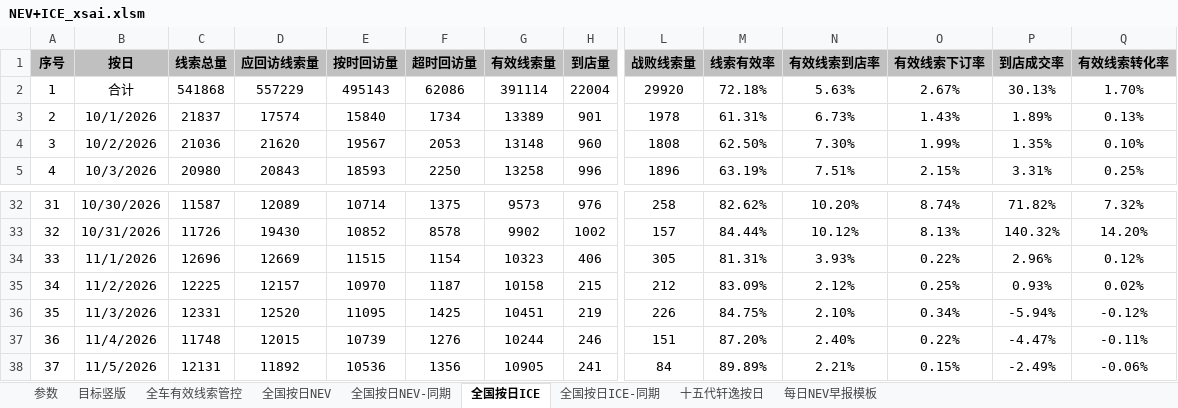
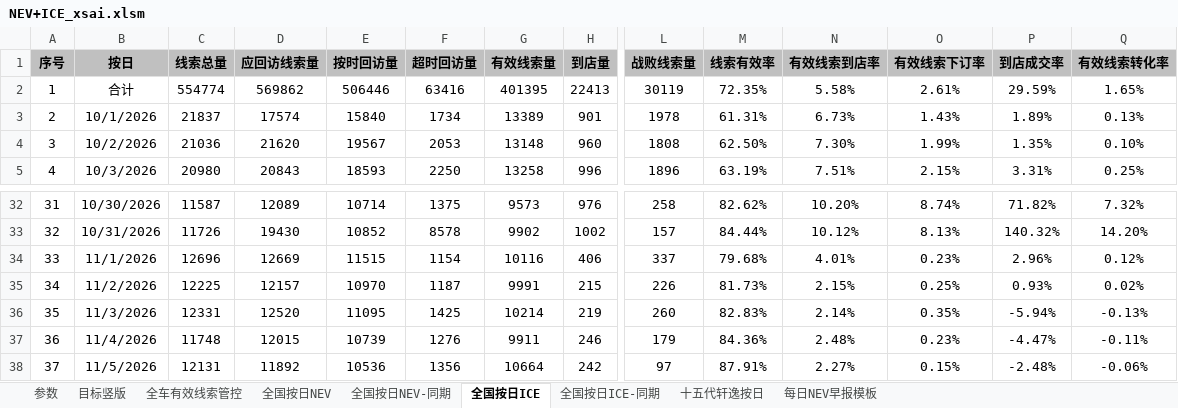
Before and after one commit to Django604/AI_Digest, an Excel workbook: data/source/NEV+ICE_xsai.xlsm, sheet 全国按日ICE, drawn as a sheet; only a part is shown, gaps mark what is left out; values as stored, in another font and other column widths than the file's, no borders; the diff covers the shown part only; the diff names each change by its address in the sheet, - before the commit and + after, or states it on an @@ line.

```diff
--- a/data/source/NEV+ICE_xsai.xlsm (sheet 全国按日ICE)
+++ b/data/source/NEV+ICE_xsai.xlsm (sheet 全国按日ICE)
-C2 (线索总量): 541868
+C2 (线索总量): 554774
-D2 (应回访线索量): 557229
+D2 (应回访线索量): 569862
-E2 (按时回访量): 495143
+E2 (按时回访量): 506446
-F2 (超时回访量): 62086
+F2 (超时回访量): 63416
-G2 (有效线索量): 391114
+G2 (有效线索量): 401395
-H2 (到店量): 22004
+H2 (到店量): 22413
-L2 (战败线索量): 29920
+L2 (战败线索量): 30119
-M2 (线索有效率): 72.18%
+M2 (线索有效率): 72.35%
-N2 (有效线索到店率): 5.63%
+N2 (有效线索到店率): 5.58%
-O2 (有效线索下订率): 2.67%
+O2 (有效线索下订率): 2.61%
-P2 (到店成交率): 30.13%
+P2 (到店成交率): 29.59%
-Q2 (有效线索转化率): 1.70%
+Q2 (有效线索转化率): 1.65%
-G34 (有效线索量): 10323
+G34 (有效线索量): 10116
-L34 (战败线索量): 305
+L34 (战败线索量): 337
-M34 (线索有效率): 81.31%
+M34 (线索有效率): 79.68%
-N34 (有效线索到店率): 3.93%
+N34 (有效线索到店率): 4.01%
-O34 (有效线索下订率): 0.22%
+O34 (有效线索下订率): 0.23%
-G35 (有效线索量): 10158
+G35 (有效线索量): 9991
-L35 (战败线索量): 212
+L35 (战败线索量): 226
-M35 (线索有效率): 83.09%
+M35 (线索有效率): 81.73%
-N35 (有效线索到店率): 2.12%
+N35 (有效线索到店率): 2.15%
-G36 (有效线索量): 10451
+G36 (有效线索量): 10214
-L36 (战败线索量): 226
+L36 (战败线索量): 260
-M36 (线索有效率): 84.75%
+M36 (线索有效率): 82.83%
-N36 (有效线索到店率): 2.10%
+N36 (有效线索到店率): 2.14%
-O36 (有效线索下订率): 0.34%
+O36 (有效线索下订率): 0.35%
-Q36 (有效线索转化率): -0.12%
+Q36 (有效线索转化率): -0.13%
-G37 (有效线索量): 10244
+G37 (有效线索量): 9911
-L37 (战败线索量): 151
+L37 (战败线索量): 179
-M37 (线索有效率): 87.20%
+M37 (线索有效率): 84.36%
-N37 (有效线索到店率): 2.40%
+N37 (有效线索到店率): 2.48%
-O37 (有效线索下订率): 0.22%
+O37 (有效线索下订率): 0.23%
-G38 (有效线索量): 10905
+G38 (有效线索量): 10664
-H38 (到店量): 241
+H38 (到店量): 242
-L38 (战败线索量): 84
+L38 (战败线索量): 97
-M38 (线索有效率): 89.89%
+M38 (线索有效率): 87.91%
-N38 (有效线索到店率): 2.21%
+N38 (有效线索到店率): 2.27%
-P38 (到店成交率): -2.49%
+P38 (到店成交率): -2.48%
```
Also changed, not shown: 1 added row and 19 edited cells elsewhere in this sheet, sheet 全国按日NEV, sheet 全国按日NEV-同期, data/source/NEV+ICE_ldai.xlsm, 5 other files.
